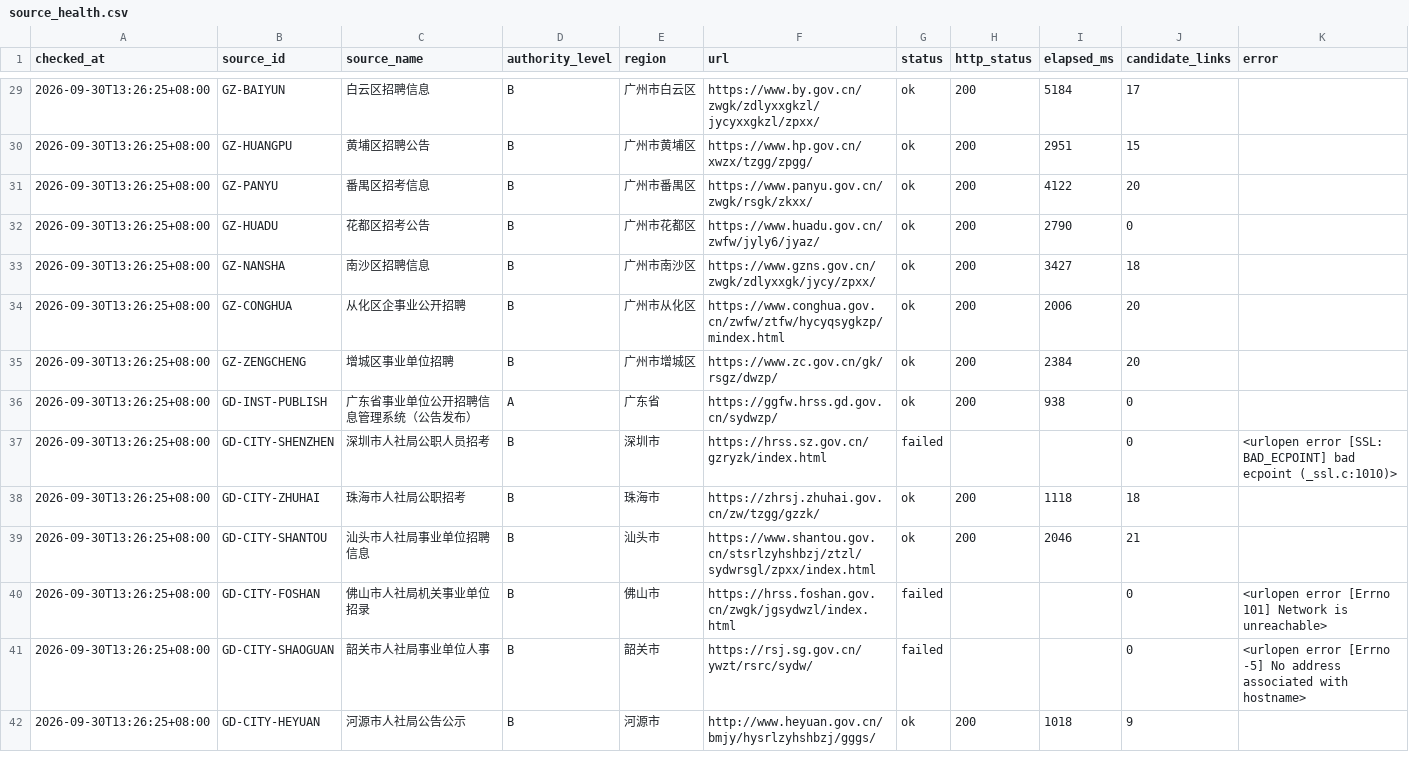
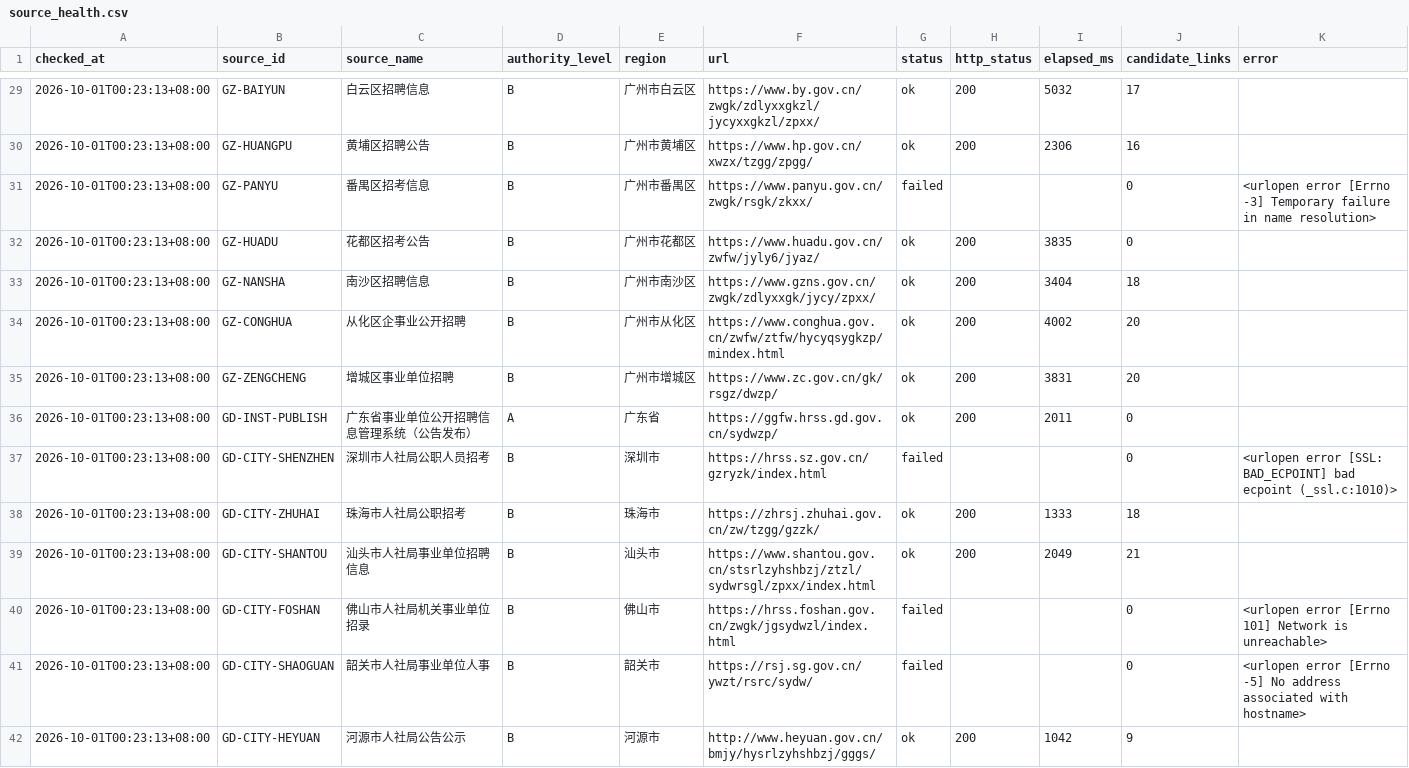
Before and after one commit to hrj-11055/guangdong-public-jobs-monitor, a CSV file: data/source_health.csv, drawn as a sheet; only a part is shown, gaps mark what is left out; the diff covers the shown part only.

```diff
--- a/data/source_health.csv
+++ b/data/source_health.csv
@@ -29,14 +29,14 @@
-2026-09-30T13:26:25+08:00,GZ-BAIYUN,白云区招聘信息,B,广州市白云区,https://www.by.gov.cn/zwgk/zdlyxxgkzl/jycyxxgkzl/zpxx/,ok,200,5184,17,
-2026-09-30T13:26:25+08:00,GZ-HUANGPU,黄埔区招聘公告,B,广州市黄埔区,https://www.hp.gov.cn/xwzx/tzgg/zpgg/,ok,200,2951,15,
-2026-09-30T13:26:25+08:00,GZ-PANYU,番禺区招考信息,B,广州市番禺区,https://www.panyu.gov.cn/zwgk/rsgk/zkxx/,ok,200,4122,20,
-2026-09-30T13:26:25+08:00,GZ-HUADU,花都区招考公告,B,广州市花都区,https://www.huadu.gov.cn/zwfw/jyly6/jyaz/,ok,200,2790,0,
-2026-09-30T13:26:25+08:00,GZ-NANSHA,南沙区招聘信息,B,广州市南沙区,https://www.gzns.gov.cn/zwgk/zdlyxxgk/jycy/zpxx/,ok,200,3427,18,
-2026-09-30T13:26:25+08:00,GZ-CONGHUA,从化区企事业公开招聘,B,广州市从化区,https://www.conghua.gov.cn/zwfw/ztfw/hycyqsygkzp/mindex.html,ok,200,2006,20,
-2026-09-30T13:26:25+08:00,GZ-ZENGCHENG,增城区事业单位招聘,B,广州市增城区,https://www.zc.gov.cn/gk/rsgz/dwzp/,ok,200,2384,20,
-2026-09-30T13:26:25+08:00,GD-INST-PUBLISH,广东省事业单位公开招聘信息管理系统（公告发布）,A,广东省,https://ggfw.hrss.gd.gov.cn/sydwzp/,ok,200,938,0,
-2026-09-30T13:26:25+08:00,GD-CITY-SHENZHEN,深圳市人社局公职人员招考,B,深圳市,https://hrss.sz.gov.cn/gzryzk/index.html,failed,,,0,<urlopen error [SSL: BAD_ECPOINT] bad ecpoint (_ssl.c:1010)>
-2026-09-30T13:26:25+08:00,GD-CITY-ZHUHAI,珠海市人社局公职招考,B,珠海市,https://zhrsj.zhuhai.gov.cn/zw/tzgg/gzzk/,ok,200,1118,18,
-2026-09-30T13:26:25+08:00,GD-CITY-SHANTOU,汕头市人社局事业单位招聘信息,B,汕头市,https://www.shantou.gov.cn/stsrlzyhshbzj/ztzl/sydwrsgl/zpxx/index.html,ok,200,2046,21,
-2026-09-30T13:26:25+08:00,GD-CITY-FOSHAN,佛山市人社局机关事业单位招录,B,佛山市,https://hrss.foshan.gov.cn/zwgk/jgsydwzl/index.html,failed,,,0,<urlopen error [Errno 101] Network is unreachable>
-2026-09-30T13:26:25+08:00,GD-CITY-SHAOGUAN,韶关市人社局事业单位人事,B,韶关市,https://rsj.sg.gov.cn/ywzt/rsrc/sydw/,failed,,,0,<urlopen error [Errno -5] No address associated with hostname>
-2026-09-30T13:26:25+08:00,GD-CITY-HEYUAN,河源市人社局公告公示,B,河源市,http://www.heyuan.gov.cn/bmjy/hysrlzyhshbzj/gggs/,ok,200,1018,9,
+2026-10-01T00:23:13+08:00,GZ-BAIYUN,白云区招聘信息,B,广州市白云区,https://www.by.gov.cn/zwgk/zdlyxxgkzl/jycyxxgkzl/zpxx/,ok,200,5032,17,
+2026-10-01T00:23:13+08:00,GZ-HUANGPU,黄埔区招聘公告,B,广州市黄埔区,https://www.hp.gov.cn/xwzx/tzgg/zpgg/,ok,200,2306,16,
+2026-10-01T00:23:13+08:00,GZ-PANYU,番禺区招考信息,B,广州市番禺区,https://www.panyu.gov.cn/zwgk/rsgk/zkxx/,failed,,,0,<urlopen error [Errno -3] Temporary failure in name resolution>
+2026-10-01T00:23:13+08:00,GZ-HUADU,花都区招考公告,B,广州市花都区,https://www.huadu.gov.cn/zwfw/jyly6/jyaz/,ok,200,3835,0,
+2026-10-01T00:23:13+08:00,GZ-NANSHA,南沙区招聘信息,B,广州市南沙区,https://www.gzns.gov.cn/zwgk/zdlyxxgk/jycy/zpxx/,ok,200,3404,18,
+2026-10-01T00:23:13+08:00,GZ-CONGHUA,从化区企事业公开招聘,B,广州市从化区,https://www.conghua.gov.cn/zwfw/ztfw/hycyqsygkzp/mindex.html,ok,200,4002,20,
+2026-10-01T00:23:13+08:00,GZ-ZENGCHENG,增城区事业单位招聘,B,广州市增城区,https://www.zc.gov.cn/gk/rsgz/dwzp/,ok,200,3831,20,
+2026-10-01T00:23:13+08:00,GD-INST-PUBLISH,广东省事业单位公开招聘信息管理系统（公告发布）,A,广东省,https://ggfw.hrss.gd.gov.cn/sydwzp/,ok,200,2011,0,
+2026-10-01T00:23:13+08:00,GD-CITY-SHENZHEN,深圳市人社局公职人员招考,B,深圳市,https://hrss.sz.gov.cn/gzryzk/index.html,failed,,,0,<urlopen error [SSL: BAD_ECPOINT] bad ecpoint (_ssl.c:1010)>
+2026-10-01T00:23:13+08:00,GD-CITY-ZHUHAI,珠海市人社局公职招考,B,珠海市,https://zhrsj.zhuhai.gov.cn/zw/tzgg/gzzk/,ok,200,1333,18,
+2026-10-01T00:23:13+08:00,GD-CITY-SHANTOU,汕头市人社局事业单位招聘信息,B,汕头市,https://www.shantou.gov.cn/stsrlzyhshbzj/ztzl/sydwrsgl/zpxx/index.html,ok,200,2049,21,
+2026-10-01T00:23:13+08:00,GD-CITY-FOSHAN,佛山市人社局机关事业单位招录,B,佛山市,https://hrss.foshan.gov.cn/zwgk/jgsydwzl/index.html,failed,,,0,<urlopen error [Errno 101] Network is unreachable>
+2026-10-01T00:23:13+08:00,GD-CITY-SHAOGUAN,韶关市人社局事业单位人事,B,韶关市,https://rsj.sg.gov.cn/ywzt/rsrc/sydw/,failed,,,0,<urlopen error [Errno -5] No address associated with hostname>
+2026-10-01T00:23:13+08:00,GD-CITY-HEYUAN,河源市人社局公告公示,B,河源市,http://www.heyuan.gov.cn/bmjy/hysrlzyhshbzj/gggs/,ok,200,1042,9,
```
Also changed, not shown: 77 edited cells elsewhere in this file, data/notices.csv, 2 other files.
